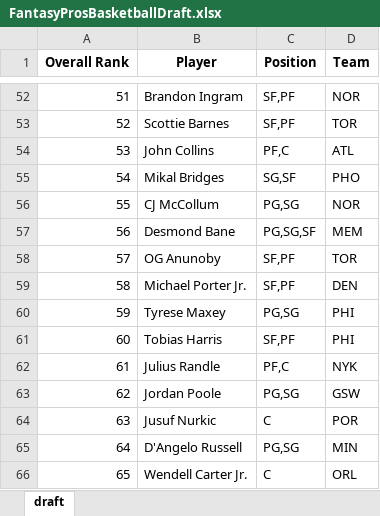
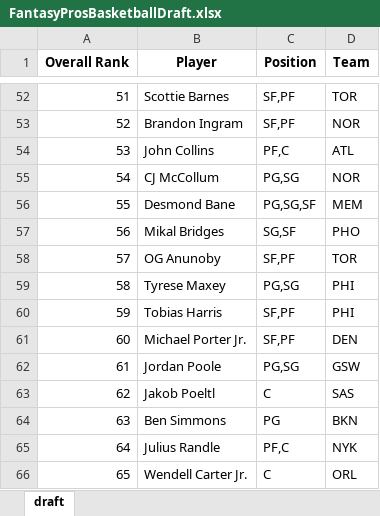
Before and after one commit to barbacbd/FantasyRankings, an Excel workbook: docs/FantasyProsBasketballDraft.xlsx, sheet draft, drawn as a sheet; only a part is shown, gaps mark what is left out; values as stored, in another font and other column widths than the file's, no borders; the diff covers the shown part only; the diff names each change by its address in the sheet, - before the commit and + after, or states it on an @@ line.

```diff
--- a/docs/FantasyProsBasketballDraft.xlsx (sheet draft)
+++ b/docs/FantasyProsBasketballDraft.xlsx (sheet draft)
-B52 (Player): Brandon Ingram
+B52 (Player): Scottie Barnes
-D52 (Team): NOR
+D52 (Team): TOR
-B53 (Player): Scottie Barnes
+B53 (Player): Brandon Ingram
-D53 (Team): TOR
+D53 (Team): NOR
-B55 (Player): Mikal Bridges
+B55 (Player): CJ McCollum
-C55 (Position): SG,SF
+C55 (Position): PG,SG
-D55 (Team): PHO
+D55 (Team): NOR
-B56 (Player): CJ McCollum
+B56 (Player): Desmond Bane
-C56 (Position): PG,SG
+C56 (Position): PG,SG,SF
-D56 (Team): NOR
+D56 (Team): MEM
-B57 (Player): Desmond Bane
+B57 (Player): Mikal Bridges
-C57 (Position): PG,SG,SF
+C57 (Position): SG,SF
-D57 (Team): MEM
+D57 (Team): PHO
-B59 (Player): Michael Porter Jr.
+B59 (Player): Tyrese Maxey
-C59 (Position): SF,PF
+C59 (Position): PG,SG
-D59 (Team): DEN
+D59 (Team): PHI
-B60 (Player): Tyrese Maxey
+B60 (Player): Tobias Harris
-C60 (Position): PG,SG
+C60 (Position): SF,PF
-B61 (Player): Tobias Harris
+B61 (Player): Michael Porter Jr.
-D61 (Team): PHI
+D61 (Team): DEN
-B62 (Player): Julius Randle
+B62 (Player): Jordan Poole
-C62 (Position): PF,C
+C62 (Position): PG,SG
-D62 (Team): NYK
+D62 (Team): GSW
-B63 (Player): Jordan Poole
+B63 (Player): Jakob Poeltl
-C63 (Position): PG,SG
+C63 (Position): C
-D63 (Team): GSW
+D63 (Team): SAS
-B64 (Player): Jusuf Nurkic
+B64 (Player): Ben Simmons
-C64 (Position): C
+C64 (Position): PG
-D64 (Team): POR
+D64 (Team): BKN
-B65 (Player): D'Angelo Russell
+B65 (Player): Julius Randle
-C65 (Position): PG,SG
+C65 (Position): PF,C
-D65 (Team): MIN
+D65 (Team): NYK
```
Also changed, not shown: 1134 edited cells elsewhere in this sheet, docs/FantasyProsBaseballDraft.xlsx, docs/FantasyProsFootballDraft.xlsx, 5 other files.
